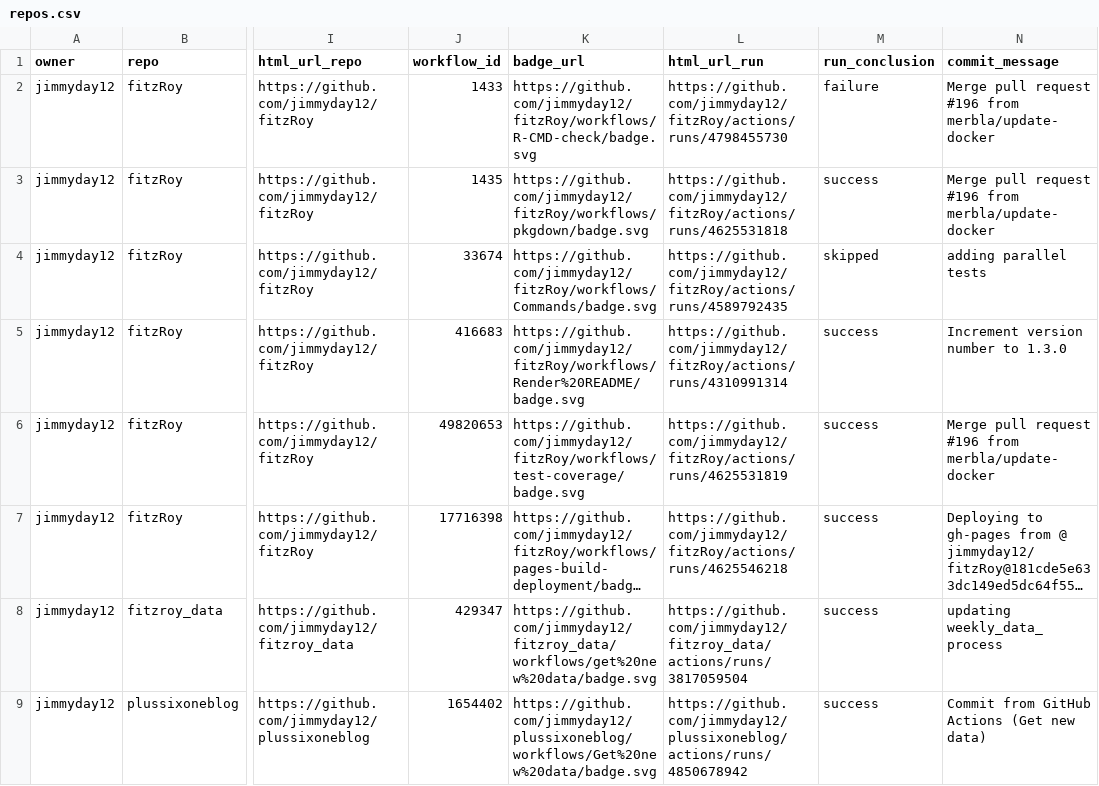
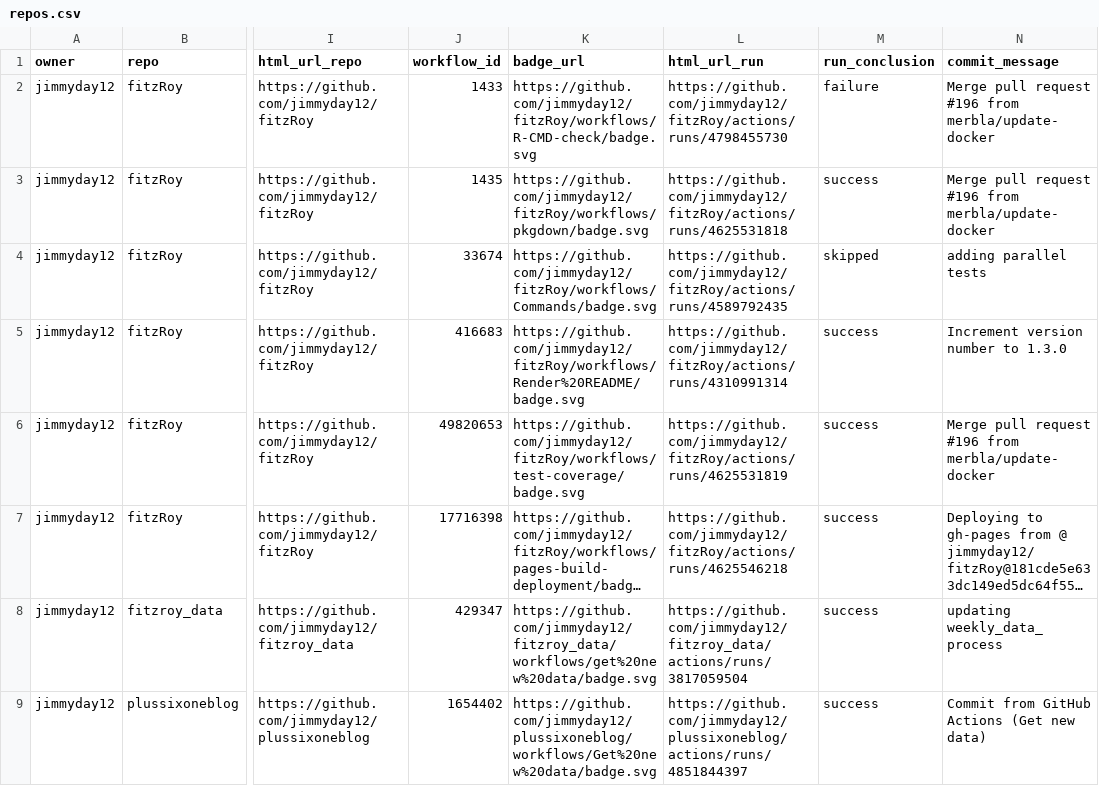
Before and after one commit to jimmyday12/status, a CSV file: repos.csv, drawn as a sheet; only a part is shown, gaps mark what is left out; long unchanged cells end in …; the diff names each change by its address in the sheet, - before the commit and + after, or states it on an @@ line.

```diff
--- a/repos.csv
+++ b/repos.csv
-L9 (html_url_run): https://github.com/jimmyday12/plussixoneblog/actions/runs/4850678942
+L9 (html_url_run): https://github.com/jimmyday12/plussixoneblog/actions/runs/4851844397
```
Also changed, not shown: 1 other file.
